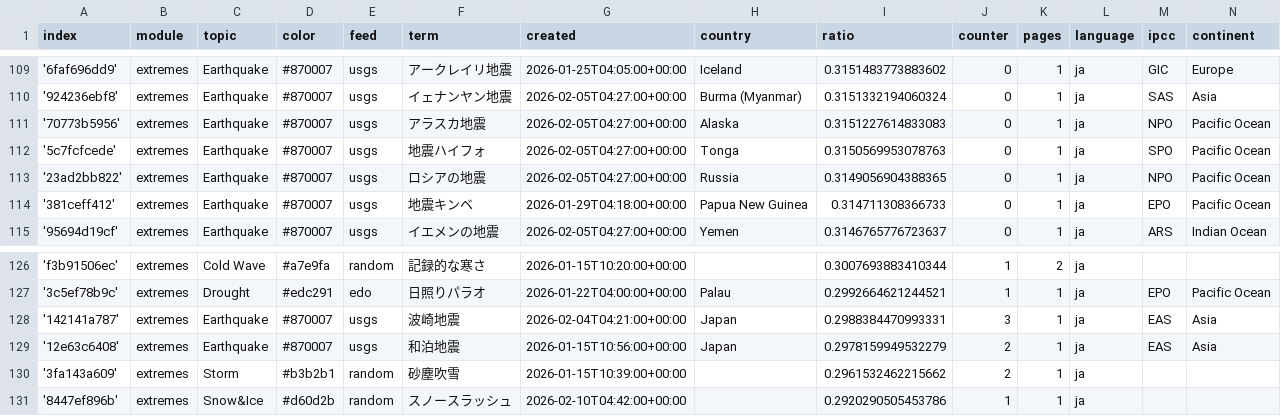
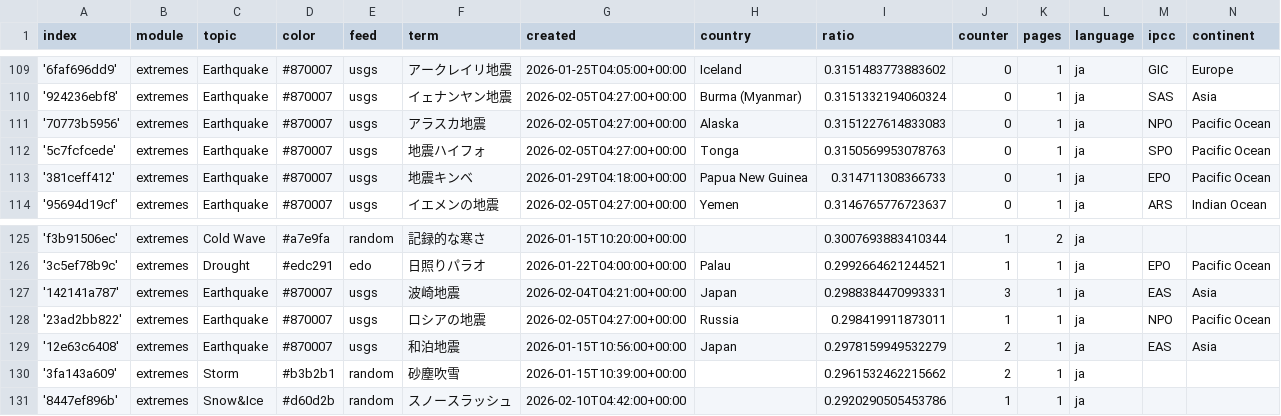
Before and after one commit to annajungfleischnews/japaneseExtremes, a CSV file: terms.csv, drawn as a sheet; only a part is shown, gaps mark what is left out; removed rows and columns are numbered as before the commit, all else as after; the diff names each change by its address in the sheet, - before the commit and + after, or states it on an @@ line.

```diff
--- a/terms.csv
+++ b/terms.csv
-row 113: '23ad2bb822' | extremes | Earthquake | #870007 | usgs | ロシアの地震 | 2026-02-05T04:27:00+00:00 | Russia | 0.3149056904388365 | 0 | 1 | ja | NPO | Pacific Ocean
+row 128: '23ad2bb822' | extremes | Earthquake | #870007 | usgs | ロシアの地震 | 2026-02-05T04:27:00+00:00 | Russia | 0.298419911873011 | 1 | 1 | ja | NPO | Pacific Ocean
```
Also changed, not shown: 1 other file.
